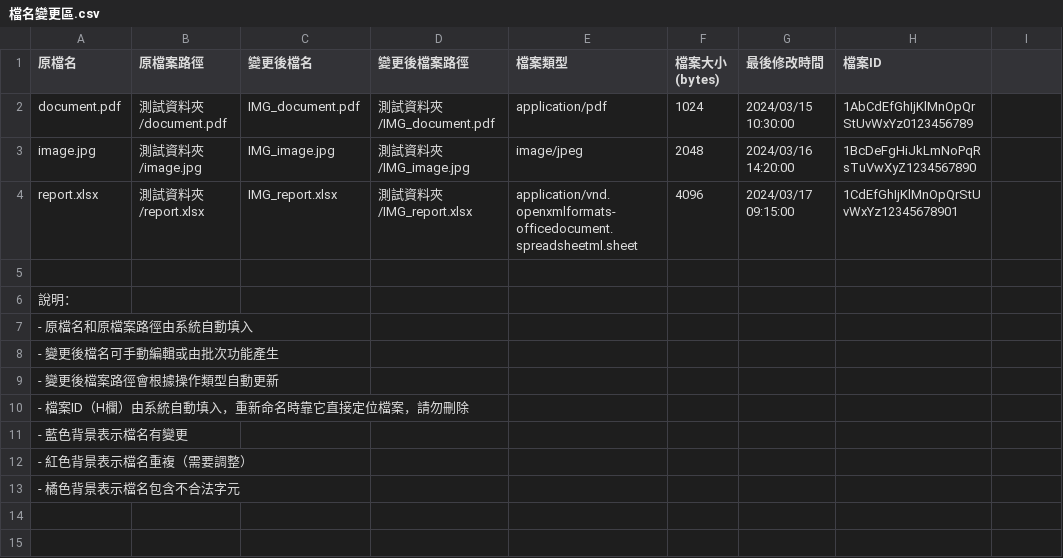
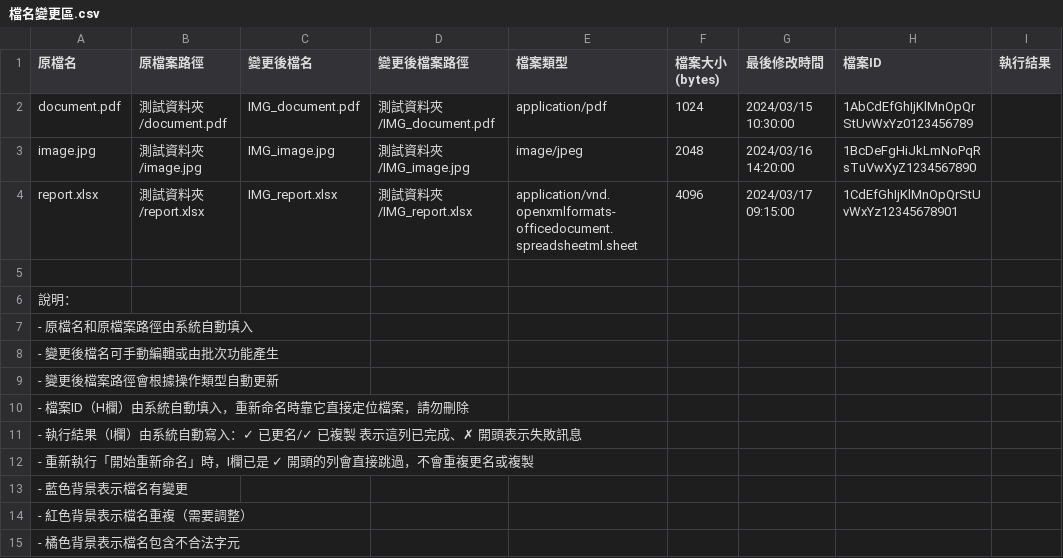
Before and after one commit to miku4ocean/renamer, a CSV file: templates/檔名變更區.csv, drawn as a sheet; the diff names each change by its address in the sheet, - before the commit and + after, or states it on an @@ line.

```diff
--- a/templates/檔名變更區.csv
+++ b/templates/檔名變更區.csv
-I1: (empty)
+I1: 執行結果
+row 11: - 執行結果（I欄）由系統自動寫入：✓ 已更名/✓ 已複製 表示這列已完成、✗ 開頭表示失敗訊息
+row 12: - 重新執行「開始重新命名」時，I欄已是 ✓ 開頭的列會直接跳過，不會重複更名或複製
```
Also changed, not shown: 6 other files.
